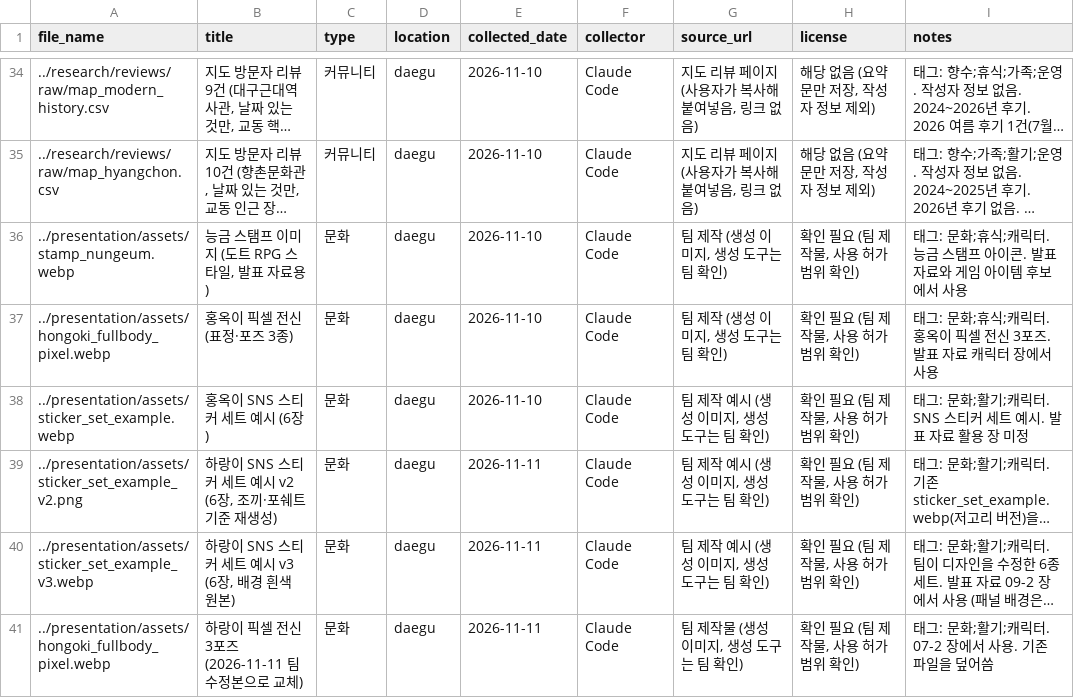
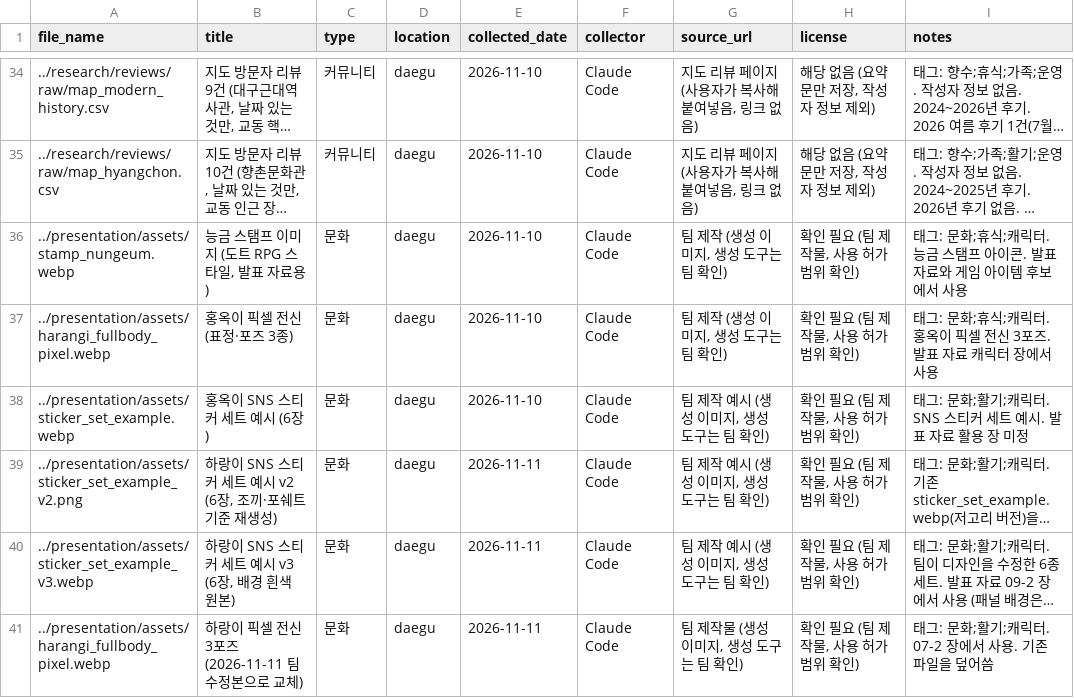
Before and after one commit to k-1026/TREAGENT, a CSV file: archive/metadata.csv, drawn as a sheet; only a part is shown, gaps mark what is left out; long unchanged cells end in …; the diff names each change by its address in the sheet, - before the commit and + after, or states it on an @@ line.

```diff
--- a/archive/metadata.csv
+++ b/archive/metadata.csv
-A37 (file_name): ../presentation/assets/hongoki_fullbody_pixel.webp
+A37 (file_name): ../presentation/assets/harangi_fullbody_pixel.webp
-A41 (file_name): ../presentation/assets/hongoki_fullbody_pixel.webp
+A41 (file_name): ../presentation/assets/harangi_fullbody_pixel.webp
```
Also changed, not shown: 8 other files.
